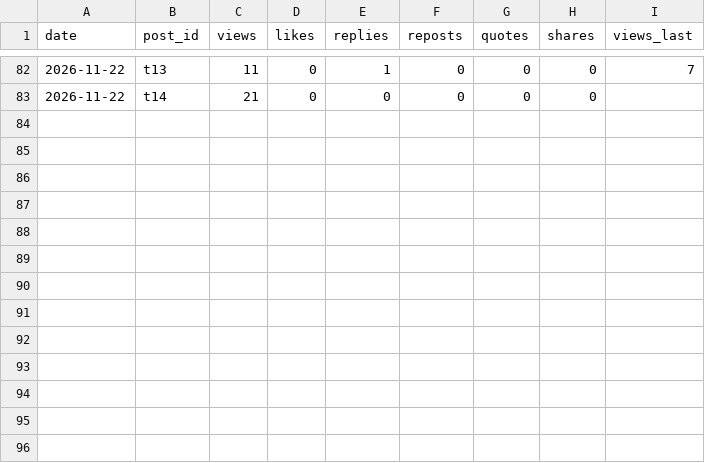
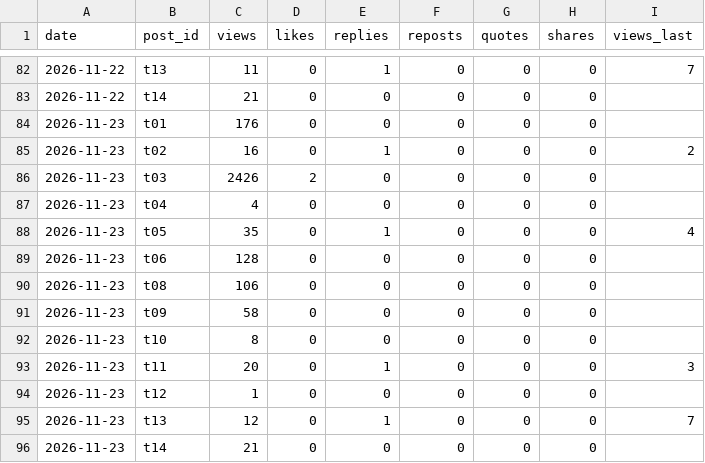
Before and after one commit to yusuke355/threads-bot, a CSV file: tenshoku/data/insights.csv, drawn as a sheet; only a part is shown, gaps mark what is left out.

Commit message:
insights

```diff
--- a/tenshoku/data/insights.csv
+++ b/tenshoku/data/insights.csv
@@ -83 +83,14 @@ date,post_id,views,likes,replies,reposts,quotes,shares,views_last
 2026-11-22,t14,21,0,0,0,0,0,
+2026-11-23,t01,176,0,0,0,0,0,
+2026-11-23,t02,16,0,1,0,0,0,2
+2026-11-23,t03,2426,2,0,0,0,0,
+2026-11-23,t04,4,0,0,0,0,0,
+2026-11-23,t05,35,0,1,0,0,0,4
+2026-11-23,t06,128,0,0,0,0,0,
+2026-11-23,t08,106,0,0,0,0,0,
+2026-11-23,t09,58,0,0,0,0,0,
+2026-11-23,t10,8,0,0,0,0,0,
+2026-11-23,t11,20,0,1,0,0,0,3
+2026-11-23,t12,1,0,0,0,0,0,
+2026-11-23,t13,12,0,1,0,0,0,7
+2026-11-23,t14,21,0,0,0,0,0,
```
Also changed, not shown: data/insights.csv.
